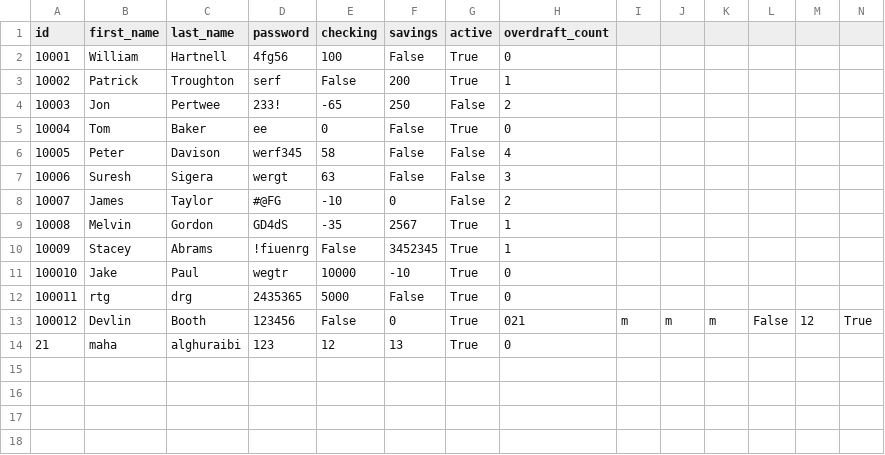
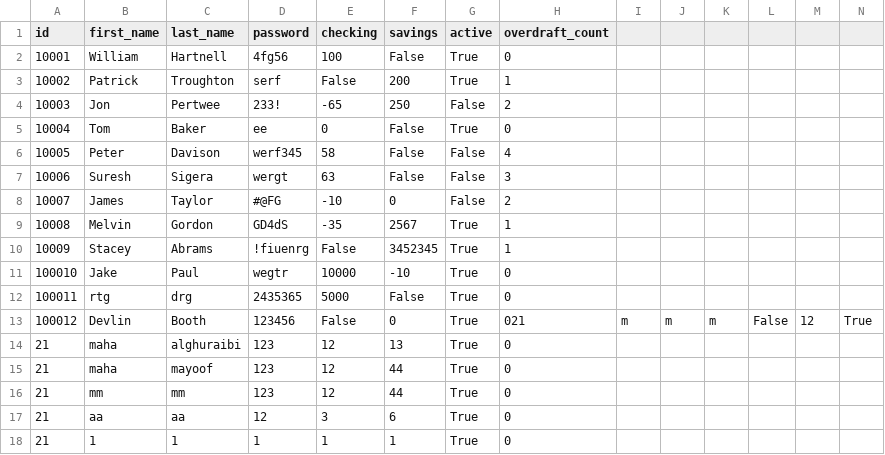
Before and after one commit to mahaalghuraibi/Python_banking_app-, a CSV file: bank.csv, drawn as a sheet; only a part is shown; rows hold the shown columns only; the diff names each change by its address in the sheet, - before the commit and + after, or states it on an @@ line.

```diff
--- a/bank.csv
+++ b/bank.csv
+row 15: 21 | maha | mayoof | 123 | 12 | 44 | True | 0
+row 16: 21 | mm | mm | 123 | 12 | 44 | True | 0
+row 17: 21 | aa | aa | 12 | 3 | 6 | True | 0
+row 18: 21 | 1 | 1 | 1 | 1 | 1 | True | 0
```
Also changed, not shown: 1 other file.
